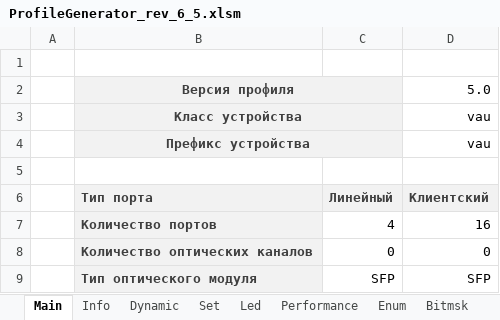
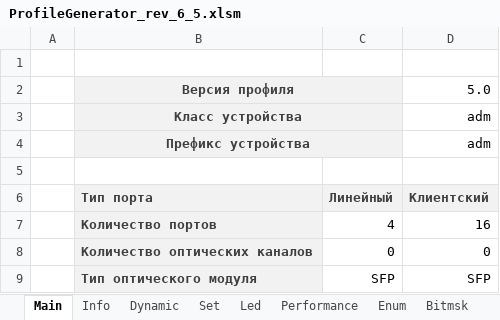
Before and after one commit to dmgzv/adm10_mcu_app, an Excel workbook: Sources/ProfileADM/ProfileGenerator_rev_6_5.xlsm, sheet Main, drawn as a sheet; values as stored, in another font and other column widths than the file's, no borders; charts and pictures not drawn; the diff names each change by its address in the sheet, - before the commit and + after, or states it on an @@ line.

```diff
--- a/Sources/ProfileADM/ProfileGenerator_rev_6_5.xlsm (sheet Main)
+++ b/Sources/ProfileADM/ProfileGenerator_rev_6_5.xlsm (sheet Main)
-D3:D4: vau
+D3:D4: adm
```
Also changed, not shown: sheet Led, sheet Set, charts or pictures, 51 other files.
